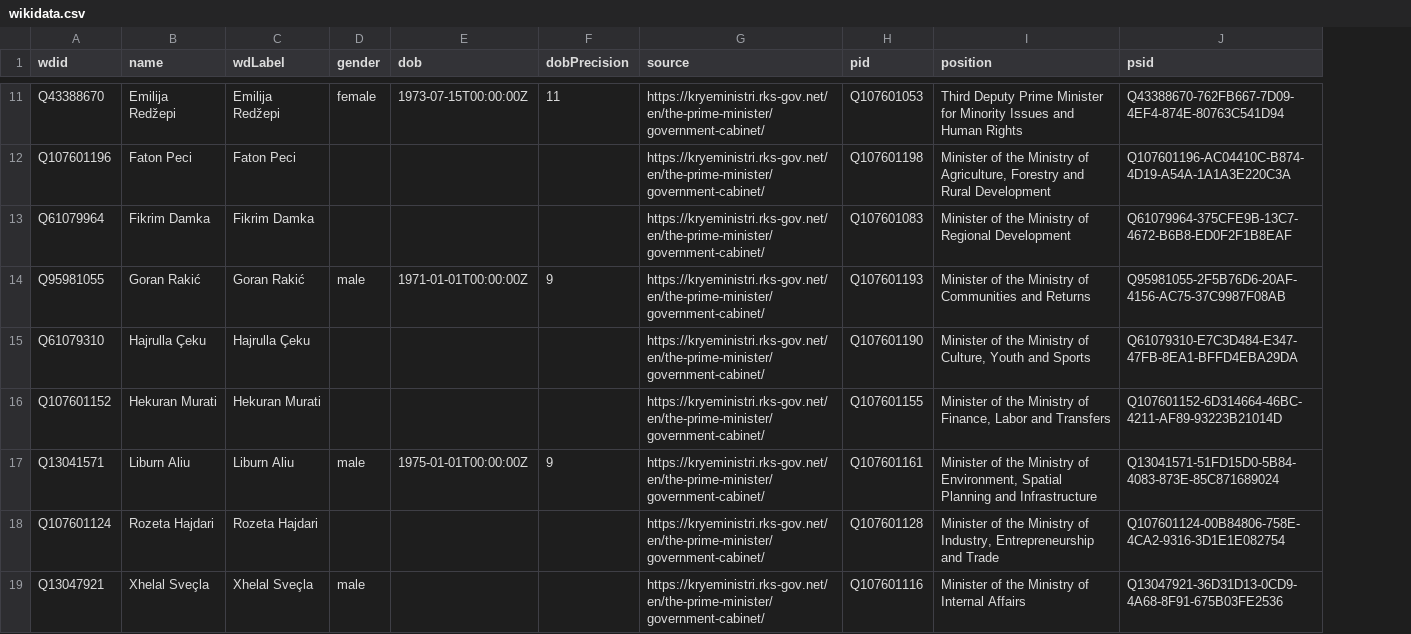
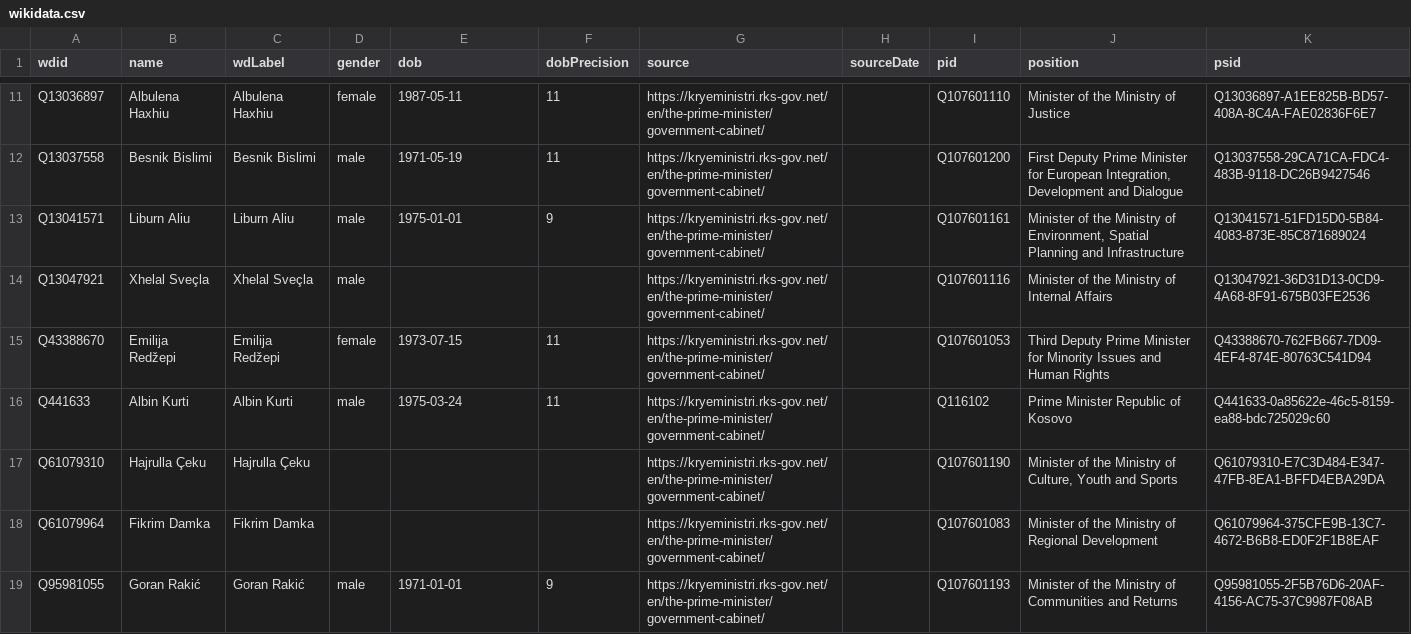
Before and after one commit to every-politician-scrapers/kosovo-cabinet, a CSV file: data/wikidata.csv, drawn as a sheet; only a part is shown, gaps mark what is left out; removed rows and columns are numbered as before the commit, all else as after; the diff covers the shown part only; the diff names each change by its address in the sheet, - before the commit and + after, or states it on an @@ line.

```diff
--- a/data/wikidata.csv
+++ b/data/wikidata.csv
+column H (sourceDate), empty
+row 11: Q13036897 | Albulena Haxhiu | Albulena Haxhiu | female | 1987-05-11 | 11 | https://kryeministri.rks-gov.net/en/the-prime-minister/government-cabinet/ |  | Q107601110 | Minister of the Ministry of Justice | Q13036897-A1EE825B-BD57-408A-8C4A-FAE02836F6E7
+row 12: Q13037558 | Besnik Bislimi | Besnik Bislimi | male | 1971-05-19 | 11 | https://kryeministri.rks-gov.net/en/the-prime-minister/government-cabinet/ |  | Q107601200 | First Deputy Prime Minister for European Integration, Development and Dialogue | Q13037558-29CA71CA-FDC4-483B-9118-DC26B9427546
+row 13: Q13041571 | Liburn Aliu | Liburn Aliu | male | 1975-01-01 | 9 | https://kryeministri.rks-gov.net/en/the-prime-minister/government-cabinet/ |  | Q107601161 | Minister of the Ministry of Environment, Spatial Planning and Infrastructure | Q13041571-51FD15D0-5B84-4083-873E-85C871689024
@@ row 19 moved to row 14: Q13047921 @@
-E15 (dob): 1973-07-15T00:00:00Z
+E15 (dob): 1973-07-15
@@ row 12 moved to row 9: Q107601196 @@
+row 16: Q441633 | Albin Kurti | Albin Kurti | male | 1975-03-24 | 11 | https://kryeministri.rks-gov.net/en/the-prime-minister/government-cabinet/ |  | Q116102 | Prime Minister Republic of Kosovo | Q441633-0a85622e-46c5-8159-ea88-bdc725029c60
@@ row 15 moved to row 17: Q61079310 @@
-E19 (dob): 1971-01-01T00:00:00Z
+E19 (dob): 1971-01-01
@@ row 16 moved to row 6: Q107601152 @@
-row 17: Q13041571 | Liburn Aliu | Liburn Aliu | male | 1975-01-01T00:00:00Z | 9 | https://kryeministri.rks-gov.net/en/the-prime-minister/government-cabinet/ | Q107601161 | Minister of the Ministry of Environment, Spatial Planning and Infrastructure | Q13041571-51FD15D0-5B84-4083-873E-85C871689024
@@ row 18 moved to row 5: Q107601124 @@
```
Also changed, not shown: 1 added row, 4 removed rows, 2 moved rows and 1 edited cell elsewhere in this file, 3 other files.
